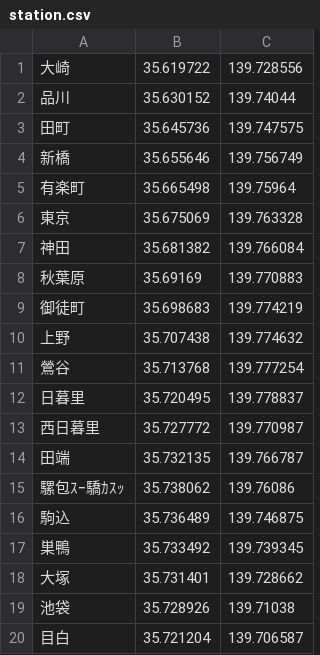
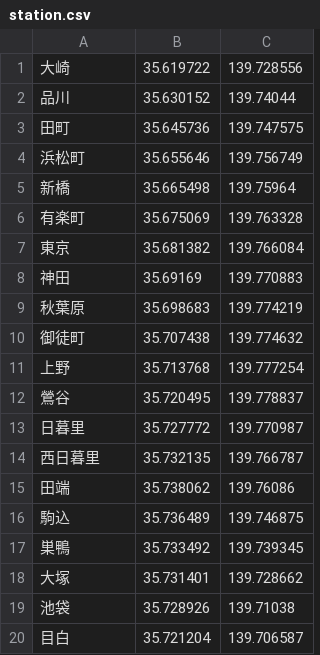
Before and after one commit to TaigaMikami/ODCTokyo, a CSV file: db/station.csv, drawn as a sheet; only a part is shown.

Commit message:
fix station.csv

```diff
--- a/db/station.csv
+++ b/db/station.csv
@@ -3,14 +3,14 @@
 田町,35.645736,139.747575
-新橋,35.655646,139.756749
-有楽町,35.665498,139.75964
-東京,35.675069,139.763328
-神田,35.681382,139.766084
-秋葉原,35.69169,139.770883
-御徒町,35.698683,139.774219
-上野,35.707438,139.774632
-鶯谷,35.713768,139.777254
-日暮里,35.720495,139.778837
-西日暮里,35.727772,139.770987
-田端,35.732135,139.766787
-騾包ｽｰ驕ｶｽｯ,35.738062,139.76086
+浜松町,35.655646,139.756749
+新橋,35.665498,139.75964
+有楽町,35.675069,139.763328
+東京,35.681382,139.766084
+神田,35.69169,139.770883
+秋葉原,35.698683,139.774219
+御徒町,35.707438,139.774632
+上野,35.713768,139.777254
+鶯谷,35.720495,139.778837
+日暮里,35.727772,139.770987
+西日暮里,35.732135,139.766787
+田端,35.738062,139.76086
 駒込,35.736489,139.746875
```
